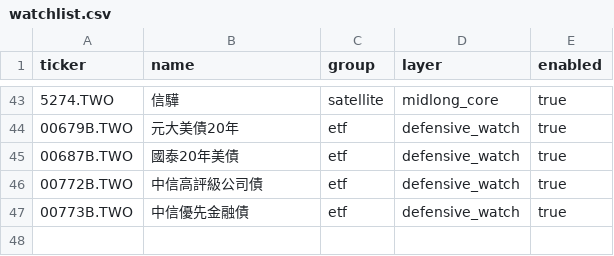
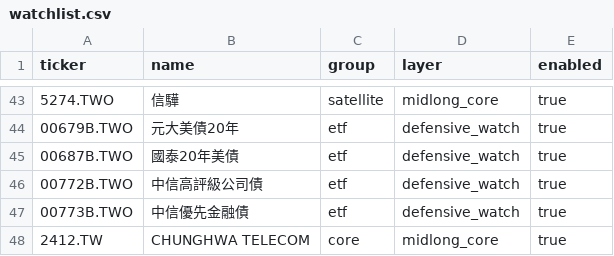
Before and after one commit to tokuzfunpi/stock-watch, a CSV file: watchlist.csv, drawn as a sheet; only a part is shown, gaps mark what is left out; the diff names each change by its address in the sheet, - before the commit and + after, or states it on an @@ line.

Commit message:
Fill missing watchlist names from market metadata

```diff
--- a/watchlist.csv
+++ b/watchlist.csv
+row 48: 2412.TW | CHUNGHWA TELECOM | core | midlong_core | true
```
Also changed, not shown: 3 other files.
